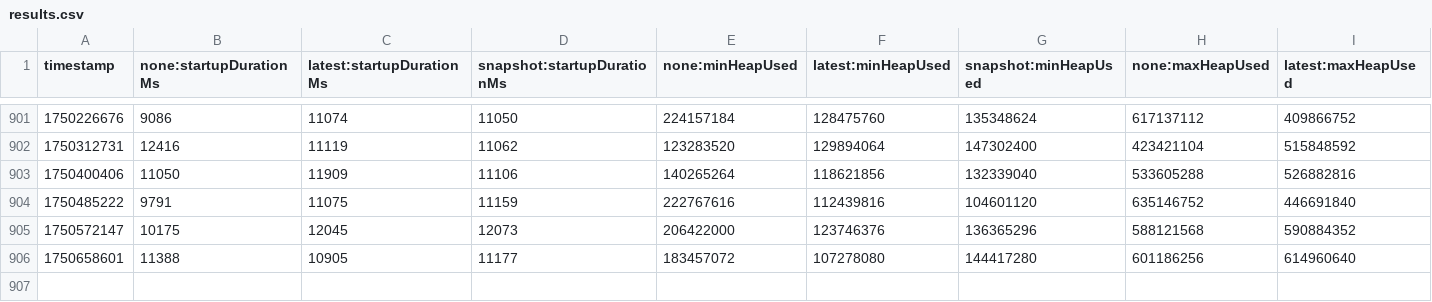
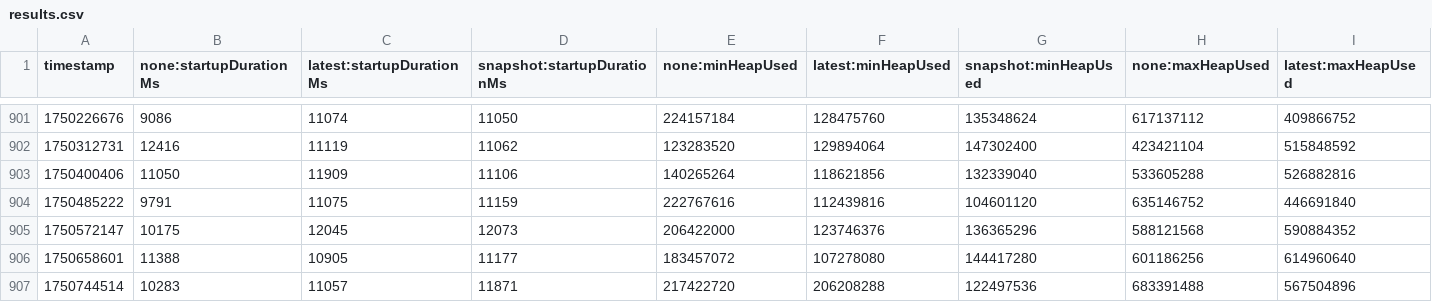
Before and after one commit to step-security-bot/opentelemetry-java-instrumentation, a CSV file: benchmark-overhead/results/release/results.csv, drawn as a sheet; only a part is shown, gaps mark what is left out; rows hold the shown columns only; the diff names each change by its address in the sheet, - before the commit and + after, or states it on an @@ line.

```diff
--- a/benchmark-overhead/results/release/results.csv
+++ b/benchmark-overhead/results/release/results.csv
+row 907: 1750744514 | 10283 | 11057 | 11871 | 217422720 | 206208288 | 122497536 | 683391488 | 567504896
```
Also changed, not shown: 1 other file.
